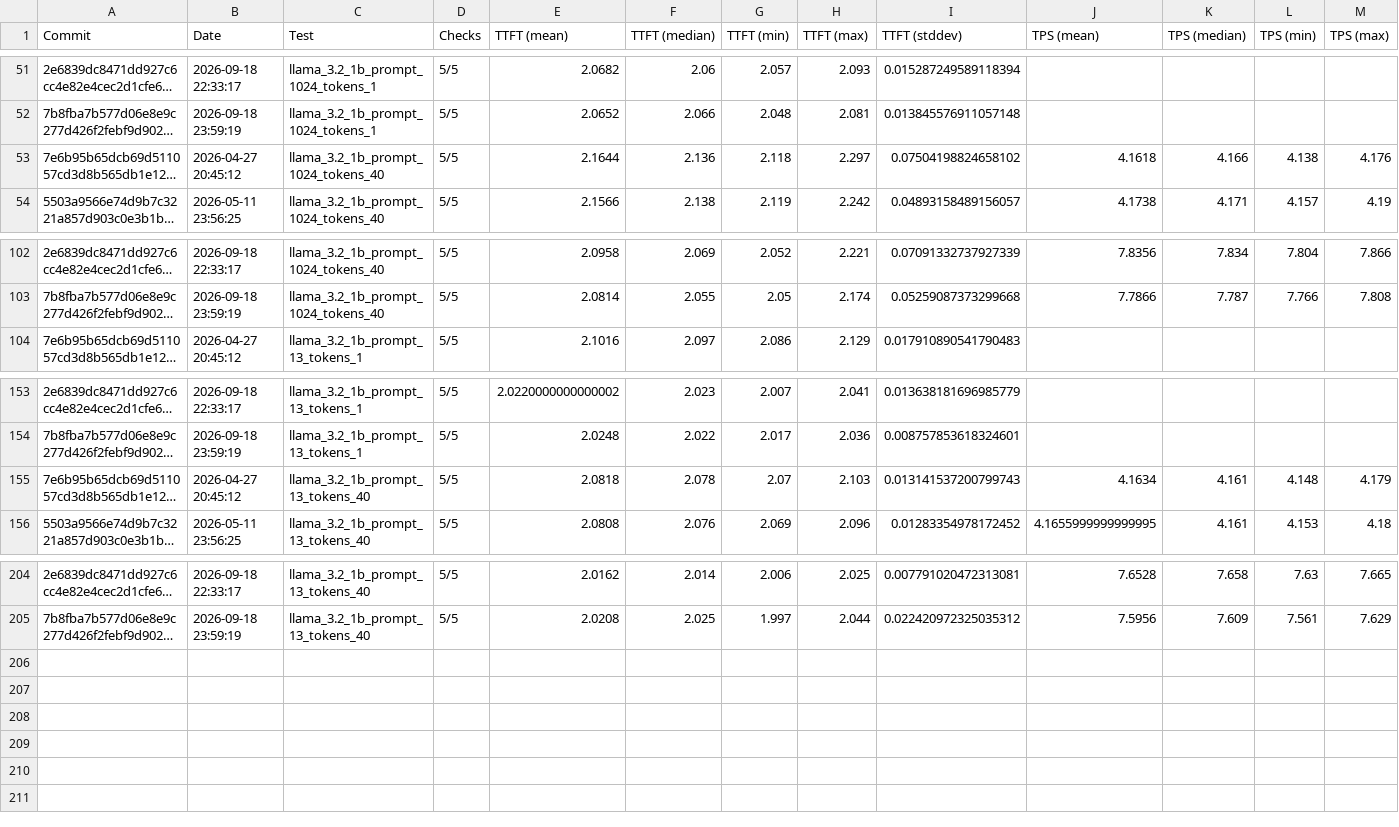
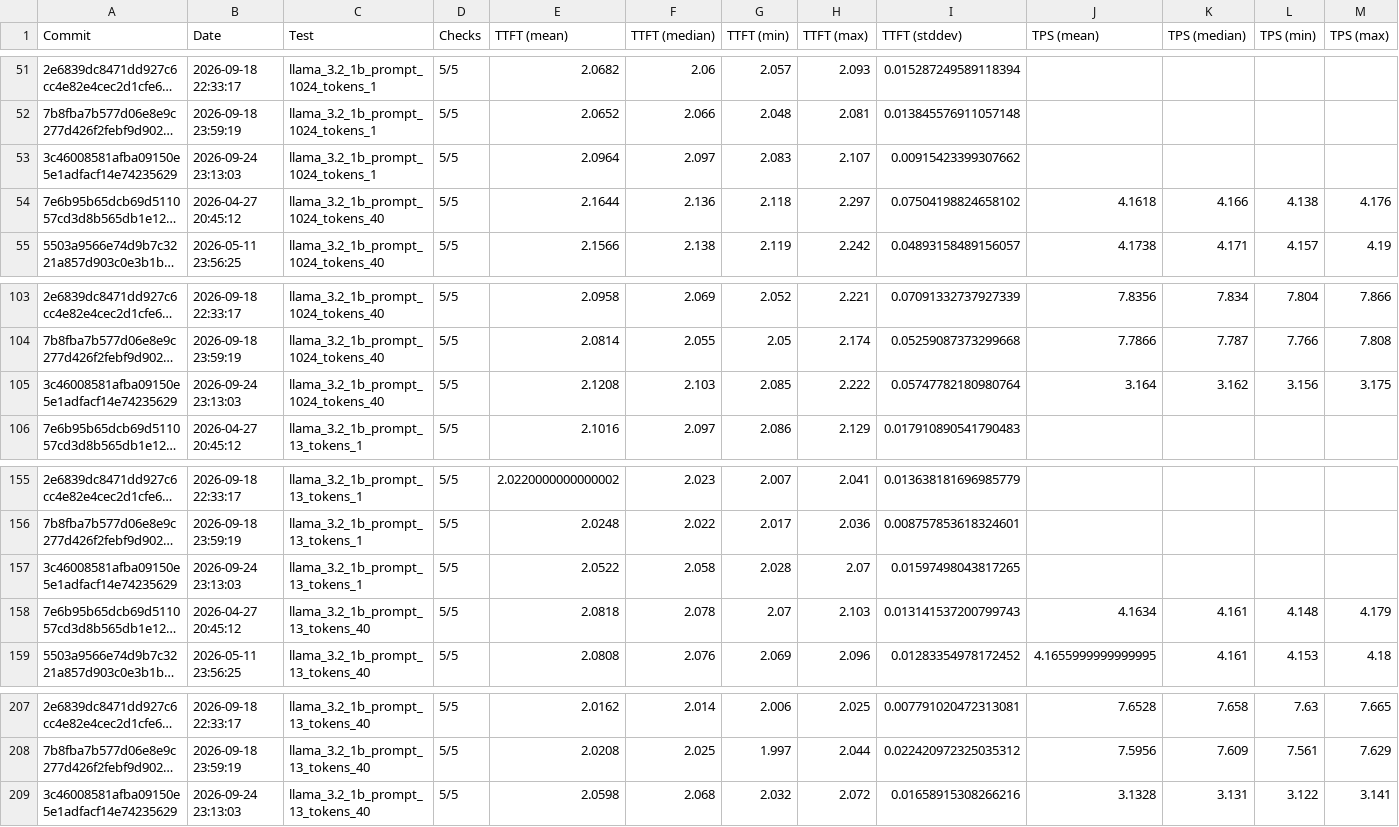
Before and after one commit to amd/IRON, a CSV file: krackan/examples/all.csv, drawn as a sheet; only a part is shown, gaps mark what is left out; long unchanged cells end in …; rows hold the shown columns only; the diff names each change by its address in the sheet, - before the commit and + after, or states it on an @@ line.

```diff
--- a/krackan/examples/all.csv
+++ b/krackan/examples/all.csv
+row 53: 3c46008581afba09150e5e1adfacf14e74235629 | 2026-09-24 23:13:03 | llama_3.2_1b_prompt_1024_tokens_1 | 5/5 | 2.0964 | 2.097 | 2.083 | 2.107 | 0.00915423399307662
+row 105: 3c46008581afba09150e5e1adfacf14e74235629 | 2026-09-24 23:13:03 | llama_3.2_1b_prompt_1024_tokens_40 | 5/5 | 2.1208 | 2.103 | 2.085 | 2.222 | 0.05747782180980764 | 3.164 | 3.162 | 3.156 | 3.175
+row 157: 3c46008581afba09150e5e1adfacf14e74235629 | 2026-09-24 23:13:03 | llama_3.2_1b_prompt_13_tokens_1 | 5/5 | 2.0522 | 2.058 | 2.028 | 2.07 | 0.01597498043817265
+row 209: 3c46008581afba09150e5e1adfacf14e74235629 | 2026-09-24 23:13:03 | llama_3.2_1b_prompt_13_tokens_40 | 5/5 | 2.0598 | 2.068 | 2.032 | 2.072 | 0.01658915308266216 | 3.1328 | 3.131 | 3.122 | 3.141
```
Also changed, not shown: krackan/examples/latest.csv, 2 other files.
